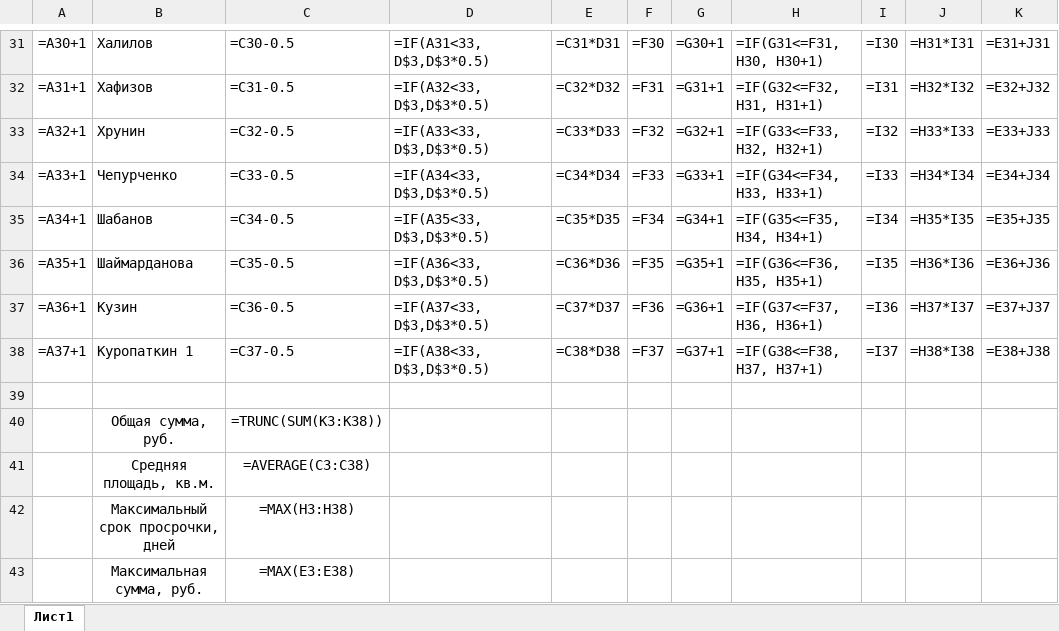
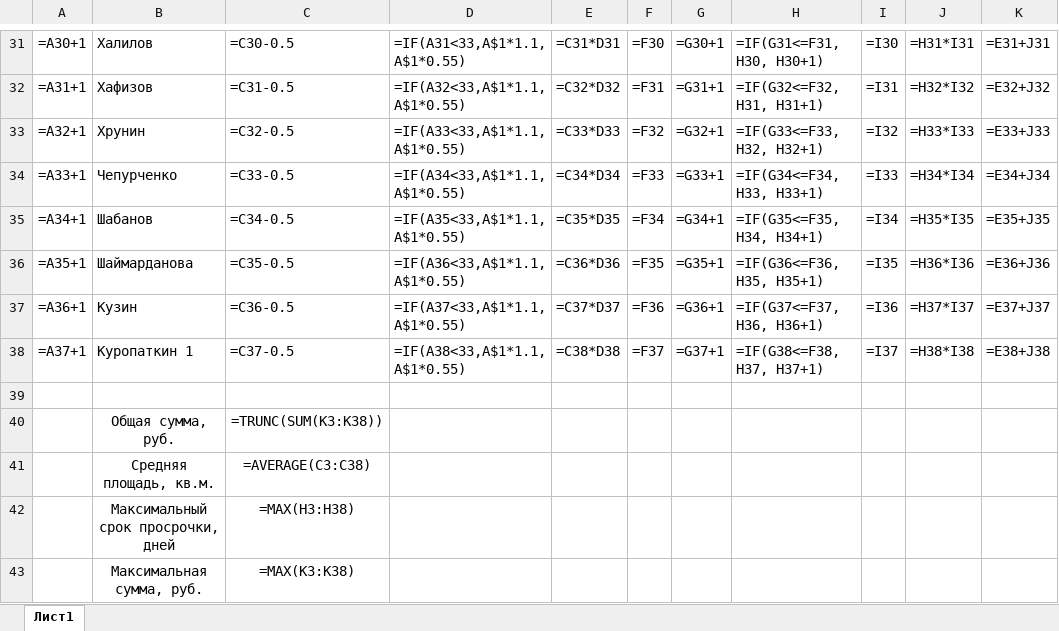
Before and after one commit to Ilya-Petrovich/IT_LR, an Excel workbook: LR3/table_1_112.xlsx, sheet Лист1, drawn as a sheet; only a part is shown, gaps mark what is left out; values as stored, in another font and other column widths than the file's, no borders; formulas are shown in place of their values; the diff covers the shown part only; the diff names each change by its address in the sheet, - before the commit and + after, or states it on an @@ line.

```diff
--- a/LR3/table_1_112.xlsx (sheet Лист1)
+++ b/LR3/table_1_112.xlsx (sheet Лист1)
-D31: =IF(A31<33, D$3,D$3*0.5)
+D31: =IF(A31<33,A$1*1.1,A$1*0.55)
-D32: =IF(A32<33, D$3,D$3*0.5)
+D32: =IF(A32<33,A$1*1.1,A$1*0.55)
-D33: =IF(A33<33, D$3,D$3*0.5)
+D33: =IF(A33<33,A$1*1.1,A$1*0.55)
-D34: =IF(A34<33, D$3,D$3*0.5)
+D34: =IF(A34<33,A$1*1.1,A$1*0.55)
-D35: =IF(A35<33, D$3,D$3*0.5)
+D35: =IF(A35<33,A$1*1.1,A$1*0.55)
-D36: =IF(A36<33, D$3,D$3*0.5)
+D36: =IF(A36<33,A$1*1.1,A$1*0.55)
-D37: =IF(A37<33, D$3,D$3*0.5)
+D37: =IF(A37<33,A$1*1.1,A$1*0.55)
-D38: =IF(A38<33, D$3,D$3*0.5)
+D38: =IF(A38<33,A$1*1.1,A$1*0.55)
-C43: =MAX(E3:E38)
+C43: =MAX(K3:K38)
```
Also changed, not shown: 28 edited cells elsewhere in this sheet.
